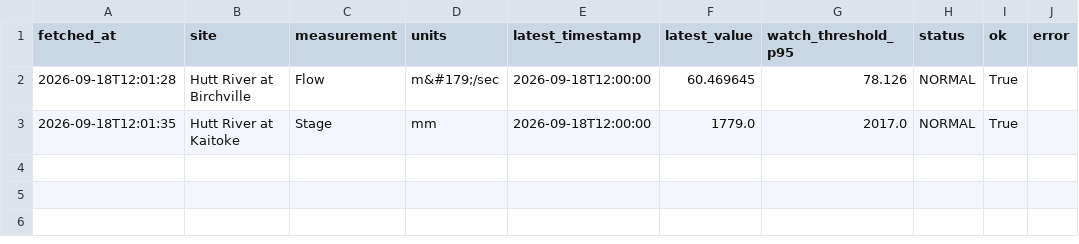
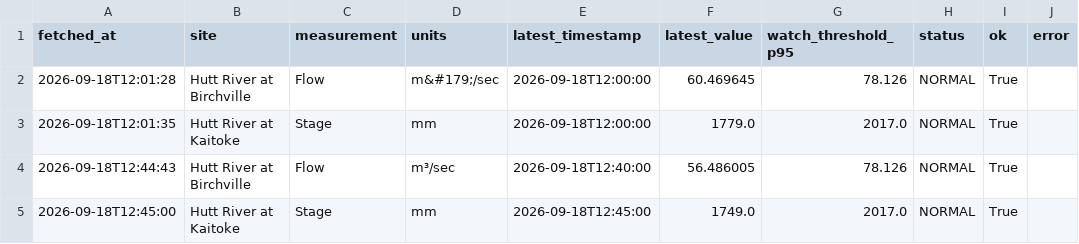
Before and after one commit to Man3u/HuttValleyFloodHazard, a CSV file: data/live_conditions/live_conditions_log.csv, drawn as a sheet.

Commit message:
Log first real live-conditions run

```diff
--- a/data/live_conditions/live_conditions_log.csv
+++ b/data/live_conditions/live_conditions_log.csv
@@ -3 +3,3 @@ fetched_at,site,measurement,units,latest_timestamp,latest_value,watch_threshold_
 2026-09-18T12:01:35,Hutt River at Kaitoke,Stage,mm,2026-09-18T12:00:00,1779.0,2017.0,NORMAL,True,
+2026-09-18T12:44:43,Hutt River at Birchville,Flow,m³/sec,2026-09-18T12:40:00,56.486005,78.126,NORMAL,True,
+2026-09-18T12:45:00,Hutt River at Kaitoke,Stage,mm,2026-09-18T12:45:00,1749.0,2017.0,NORMAL,True,
```
Also changed, not shown: 1 other file.
